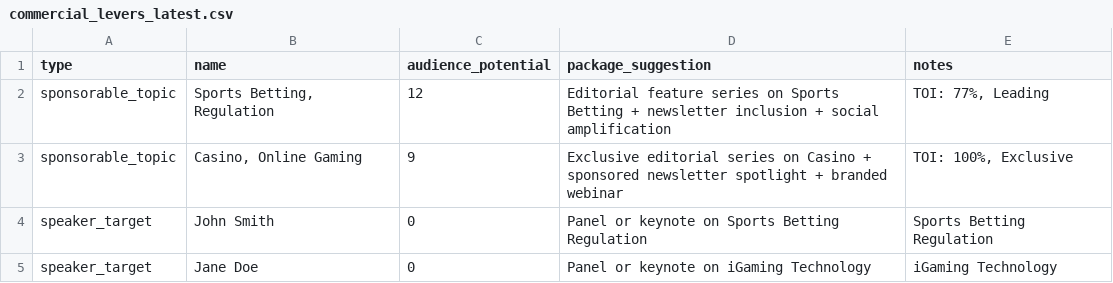
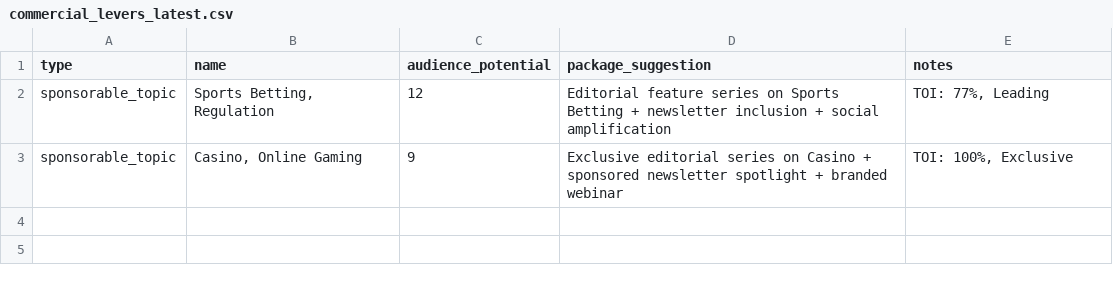
Before and after one commit to pravindurgani/igaming-intelligence-dashboard, a CSV file: data/outputs/commercial_levers_latest.csv, drawn as a sheet.

```diff
--- a/data/outputs/commercial_levers_latest.csv
+++ b/data/outputs/commercial_levers_latest.csv
@@ -3,3 +3 @@ sponsorable_topic,"Sports Betting, Regulation",12,Editorial feature series on Sp
 sponsorable_topic,"Casino, Online Gaming",9,Exclusive editorial series on Casino + sponsored newsletter spotlight + branded webinar,"TOI: 100%, Exclusive"
-speaker_target,John Smith,0,Panel or keynote on Sports Betting Regulation,Sports Betting Regulation
-speaker_target,Jane Doe,0,Panel or keynote on iGaming Technology,iGaming Technology
```
Also changed, not shown: 2 other files.
